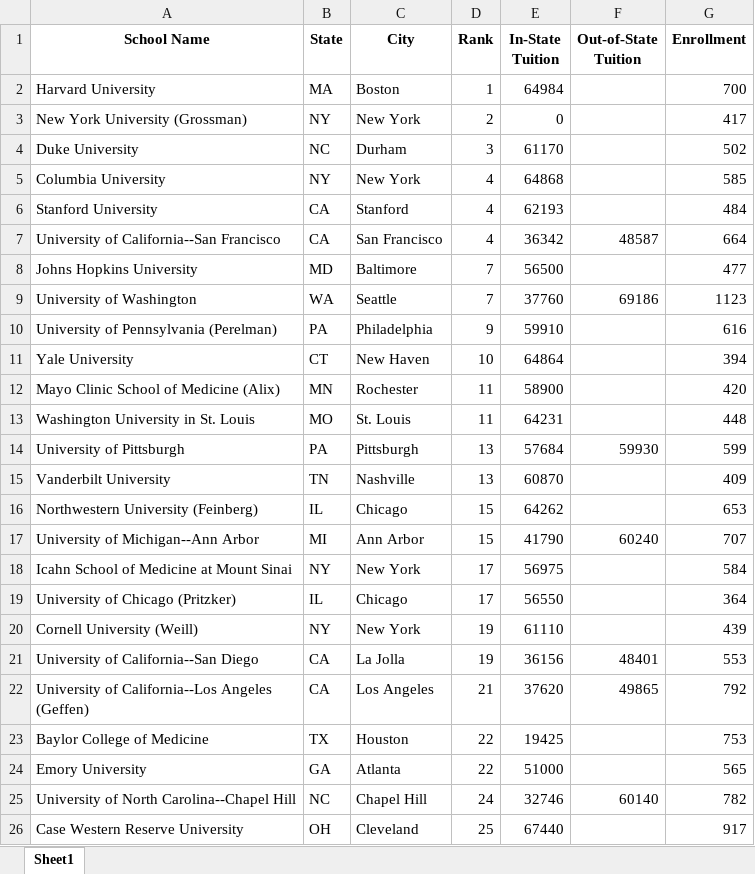
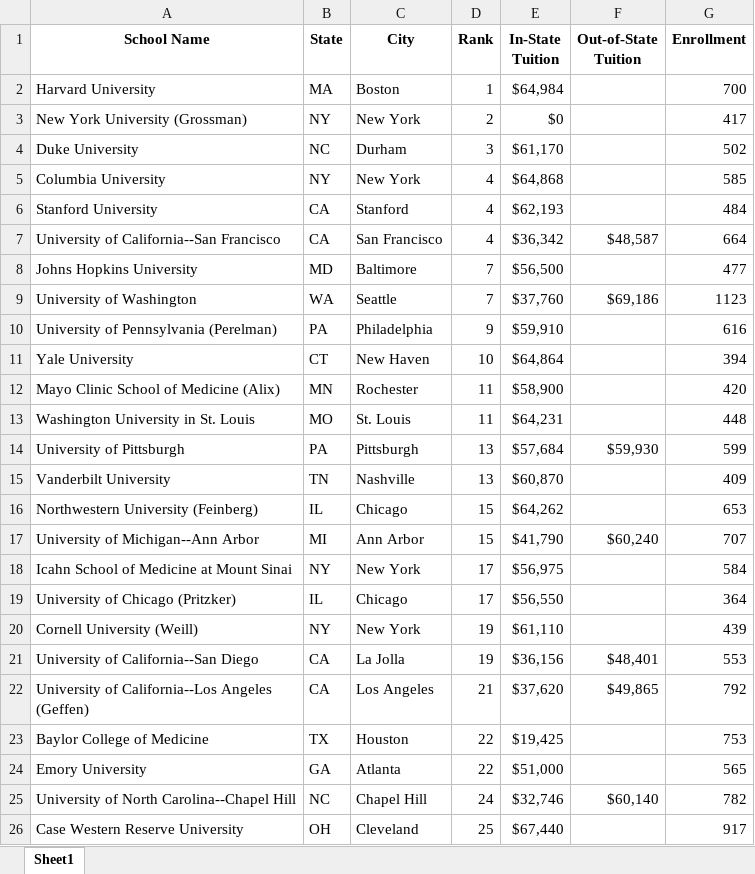
Before and after one commit to toofastdan117/SDN_Physician_Scientist_Analysis, an Excel workbook: US News Data/2021 US News Research Ranks.xlsx, sheet Sheet1, drawn as a sheet; only a part is shown; values as stored, in another font and other column widths than the file's, no borders; the diff covers the shown part only; the diff names each change by its address in the sheet, - before the commit and + after, or states it on an @@ line.

```diff
--- a/US News Data/2021 US News Research Ranks.xlsx (sheet Sheet1)
+++ b/US News Data/2021 US News Research Ranks.xlsx (sheet Sheet1)
-E2 (In-State Tuition): 64984
+E2 (In-State Tuition): $64,984
-E3 (In-State Tuition): 0
+E3 (In-State Tuition): $0
-E4 (In-State Tuition): 61170
+E4 (In-State Tuition): $61,170
-E5 (In-State Tuition): 64868
+E5 (In-State Tuition): $64,868
-E6 (In-State Tuition): 62193
+E6 (In-State Tuition): $62,193
-E7 (In-State Tuition): 36342
+E7 (In-State Tuition): $36,342
-F7 (Out-of-State Tuition): 48587
+F7 (Out-of-State Tuition): $48,587
-E8 (In-State Tuition): 56500
+E8 (In-State Tuition): $56,500
-E9 (In-State Tuition): 37760
+E9 (In-State Tuition): $37,760
-F9 (Out-of-State Tuition): 69186
+F9 (Out-of-State Tuition): $69,186
-E10 (In-State Tuition): 59910
+E10 (In-State Tuition): $59,910
-E11 (In-State Tuition): 64864
+E11 (In-State Tuition): $64,864
-E12 (In-State Tuition): 58900
+E12 (In-State Tuition): $58,900
-E13 (In-State Tuition): 64231
+E13 (In-State Tuition): $64,231
-E14 (In-State Tuition): 57684
+E14 (In-State Tuition): $57,684
-F14 (Out-of-State Tuition): 59930
+F14 (Out-of-State Tuition): $59,930
-E15 (In-State Tuition): 60870
+E15 (In-State Tuition): $60,870
-E16 (In-State Tuition): 64262
+E16 (In-State Tuition): $64,262
-E17 (In-State Tuition): 41790
+E17 (In-State Tuition): $41,790
-F17 (Out-of-State Tuition): 60240
+F17 (Out-of-State Tuition): $60,240
-E18 (In-State Tuition): 56975
+E18 (In-State Tuition): $56,975
-E19 (In-State Tuition): 56550
+E19 (In-State Tuition): $56,550
-E20 (In-State Tuition): 61110
+E20 (In-State Tuition): $61,110
-E21 (In-State Tuition): 36156
+E21 (In-State Tuition): $36,156
-F21 (Out-of-State Tuition): 48401
+F21 (Out-of-State Tuition): $48,401
-E22 (In-State Tuition): 37620
+E22 (In-State Tuition): $37,620
-F22 (Out-of-State Tuition): 49865
+F22 (Out-of-State Tuition): $49,865
-E23 (In-State Tuition): 19425
+E23 (In-State Tuition): $19,425
-E24 (In-State Tuition): 51000
+E24 (In-State Tuition): $51,000
-E25 (In-State Tuition): 32746
+E25 (In-State Tuition): $32,746
-F25 (Out-of-State Tuition): 60140
+F25 (Out-of-State Tuition): $60,140
-E26 (In-State Tuition): 67440
+E26 (In-State Tuition): $67,440
```
Also changed, not shown: 169 edited cells elsewhere in this sheet, US News Data/2021 US News Primary Care Ranks.xlsx, fencer data/fencer_cycle_info.xlsx, 1 other file.
